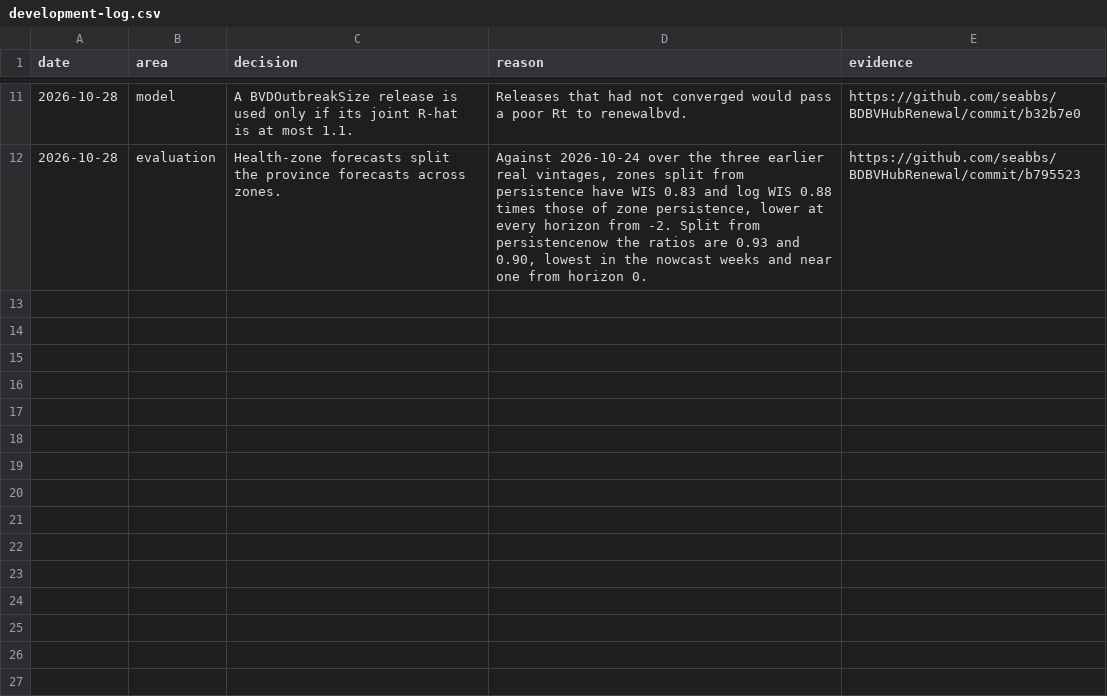
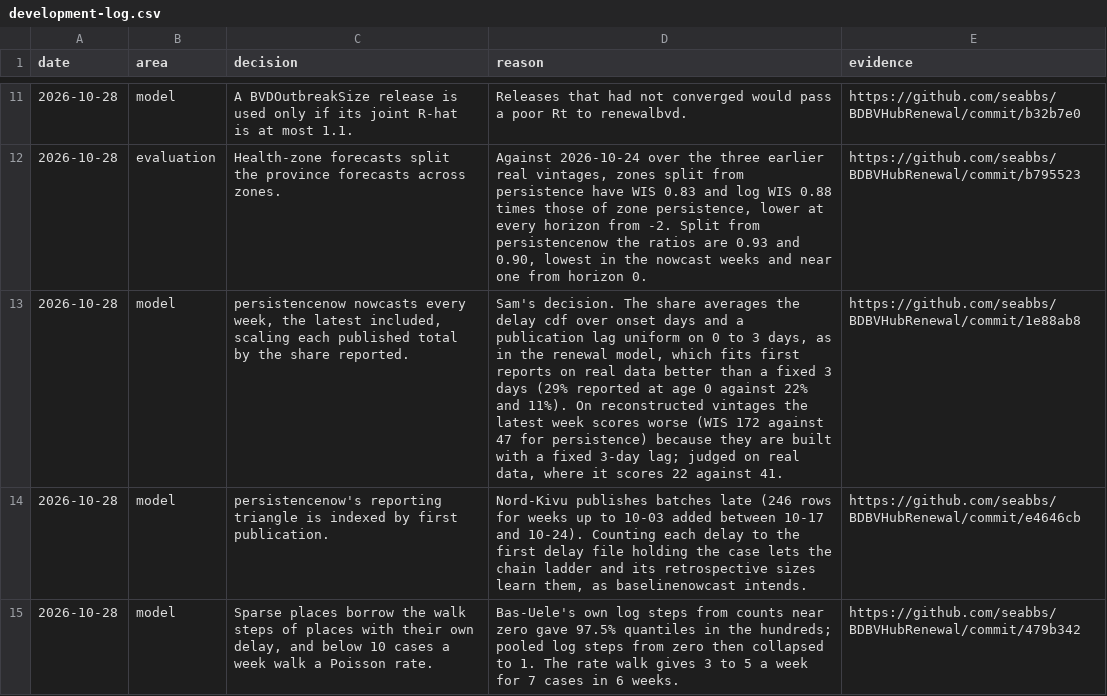
Before and after one commit to seabbs/BDBVHubRenewal, a CSV file: results/development-log.csv, drawn as a sheet; only a part is shown, gaps mark what is left out; the diff names each change by its address in the sheet, - before the commit and + after, or states it on an @@ line.

Commit message:
Log the persistencenow decisions and the reconstructed latest-week artefact
Co-authored-by: Sam Abbott <contact@samabbott.co.uk>

```diff
--- a/results/development-log.csv
+++ b/results/development-log.csv
+row 13: 2026-10-28 | model | persistencenow nowcasts every week, the latest included, scaling each published total by the share reported. | Sam's decision. The share averages the delay cdf over onset days and a publication lag uniform on 0 to 3 days, as in the renewal model, which fits first reports on real data better than a fixed 3 days (29% reported at age 0 against 22% and 11%). On reconstructed vintages the latest week scores worse (WIS 172 against 47 for persistence) because they are built with a fixed 3-day lag; judged on real data, where it scores 22 against 41. | https://github.com/seabbs/BDBVHubRenewal/commit/1e88ab8
+row 14: 2026-10-28 | model | persistencenow's reporting triangle is indexed by first publication. | Nord-Kivu publishes batches late (246 rows for weeks up to 10-03 added between 10-17 and 10-24). Counting each delay to the first delay file holding the case lets the chain ladder and its retrospective sizes learn them, as baselinenowcast intends. | https://github.com/seabbs/BDBVHubRenewal/commit/e4646cb
+row 15: 2026-10-28 | model | Sparse places borrow the walk steps of places with their own delay, and below 10 cases a week walk a Poisson rate. | Bas-Uele's own log steps from counts near zero gave 97.5% quantiles in the hundreds; pooled log steps from zero then collapsed to 1. The rate walk gives 3 to 5 a week for 7 cases in 6 weeks. | https://github.com/seabbs/BDBVHubRenewal/commit/479b342
```
